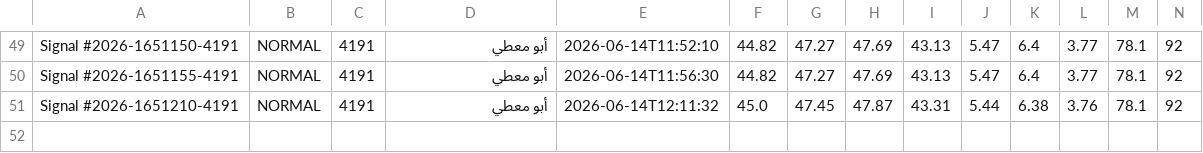
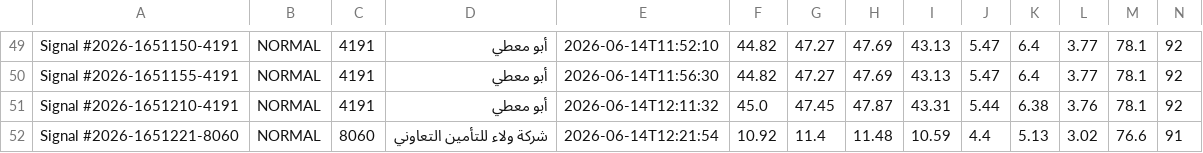
Before and after one commit to Aljishi/modareb-auto-posting, a CSV file: data/published_signals.csv, drawn as a sheet; only a part is shown, gaps mark what is left out; rows hold the shown columns only; the diff names each change by its address in the sheet, - before the commit and + after, or states it on an @@ line.

```diff
--- a/data/published_signals.csv
+++ b/data/published_signals.csv
+row 52: Signal #2026-1651221-8060 | NORMAL | 8060 | شركة ولاء للتأمين التعاوني | 2026-06-14T12:21:54 | 10.92 | 11.4 | 11.48 | 10.59 | 4.4 | 5.13 | 3.02 | 76.6 | 91
```
Also changed, not shown: 12 other files.
